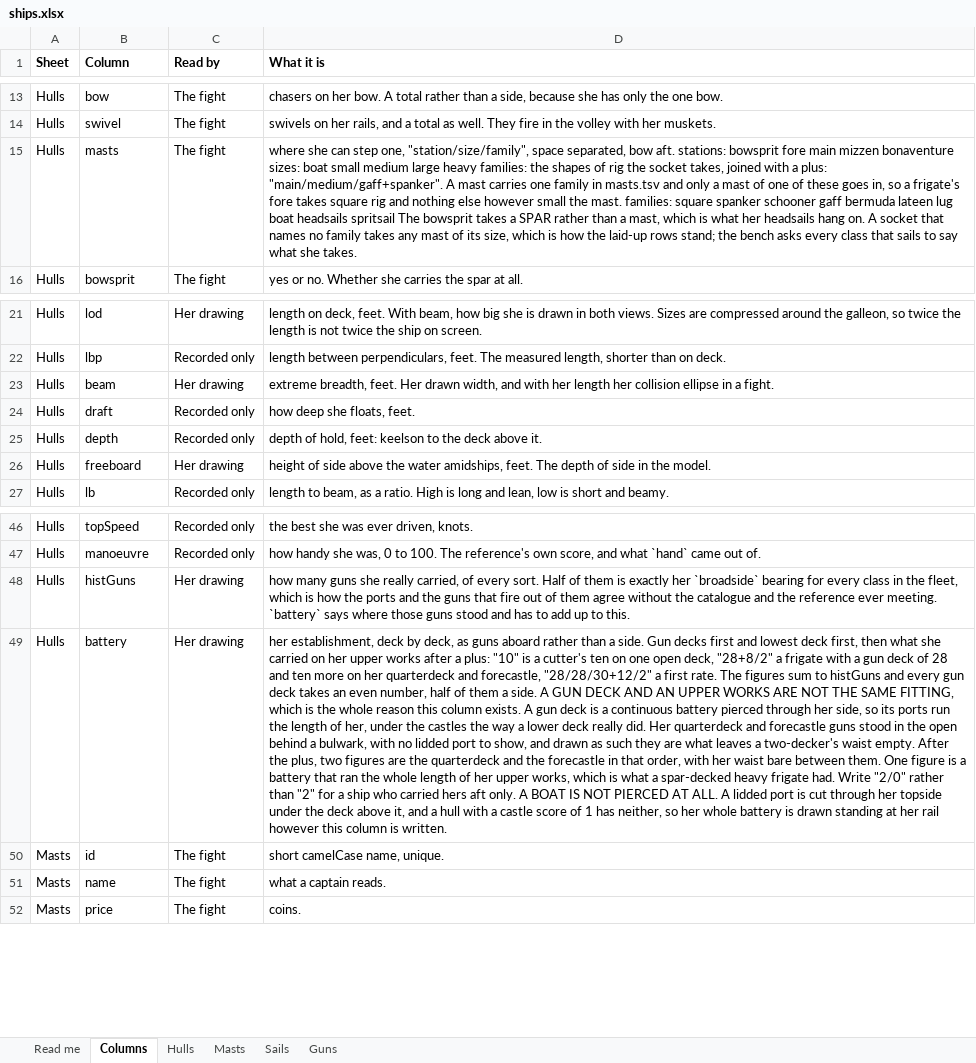
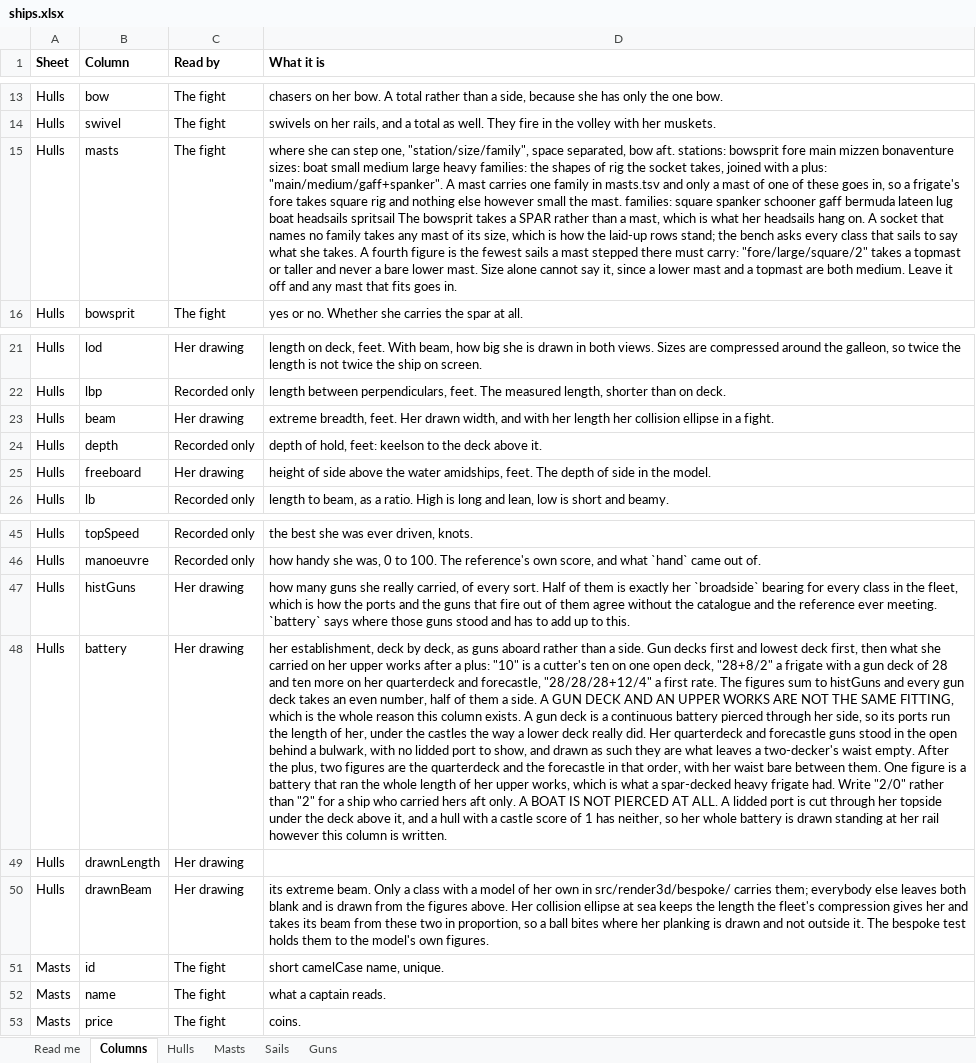
Before and after one commit to CHarrisInvest/Ship-Battle-Game, an Excel workbook: data/ships.xlsx, sheet Columns, drawn as a sheet; only a part is shown, gaps mark what is left out; values as stored, in another font and other column widths than the file's, no borders; removed rows and columns are numbered as before the commit, all else as after; the diff names each change by its address in the sheet, - before the commit and + after, or states it on an @@ line.

```diff
--- a/data/ships.xlsx (sheet Columns)
+++ b/data/ships.xlsx (sheet Columns)
-D15 (What it is): …she takes.
+D15 (What it is): …she takes. A fourth figure is the fewest sails a mast stepped there must carry: "fore/large/square/2" takes a topmast or taller and never a bare lower mast. Size alone cannot say it, since a lower mast and a topmast are both medium. Leave it off and any mast that fits goes in.
-row 24: Hulls | draft | Recorded only | how deep she floats, feet.
-D48 (What it is): …and forecastle, "28/28/30+12/2" a first…
+D48 (What it is): …and forecastle, "28/28/28+12/4" a first…
+row 49: Hulls | drawnLength | Her drawing
+row 50: Hulls | drawnBeam | Her drawing | its extreme beam. Only a class with a model of her own in src/render3d/bespoke/ carries them; everybody else leaves both blank and is drawn from the figures above. Her collision ellipse at sea keeps the length the fleet's compression gives her and takes its beam from these two in proportion, so a ball bites where her planking is drawn and not outside it. The bespoke test holds them to the model's own figures.
```
Also changed, not shown: sheet Hulls, sheet Read me, 3 other files.
